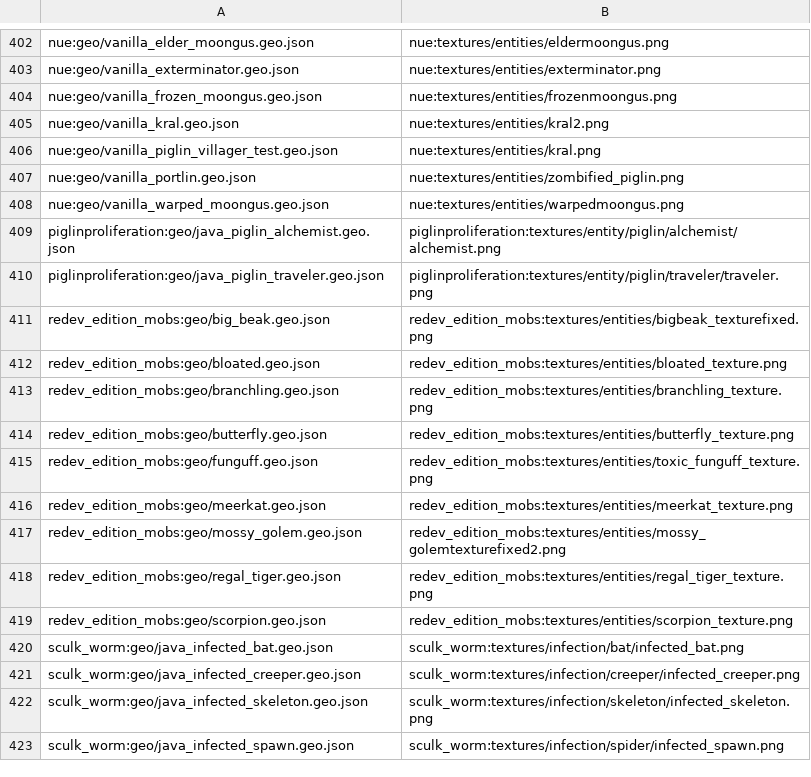
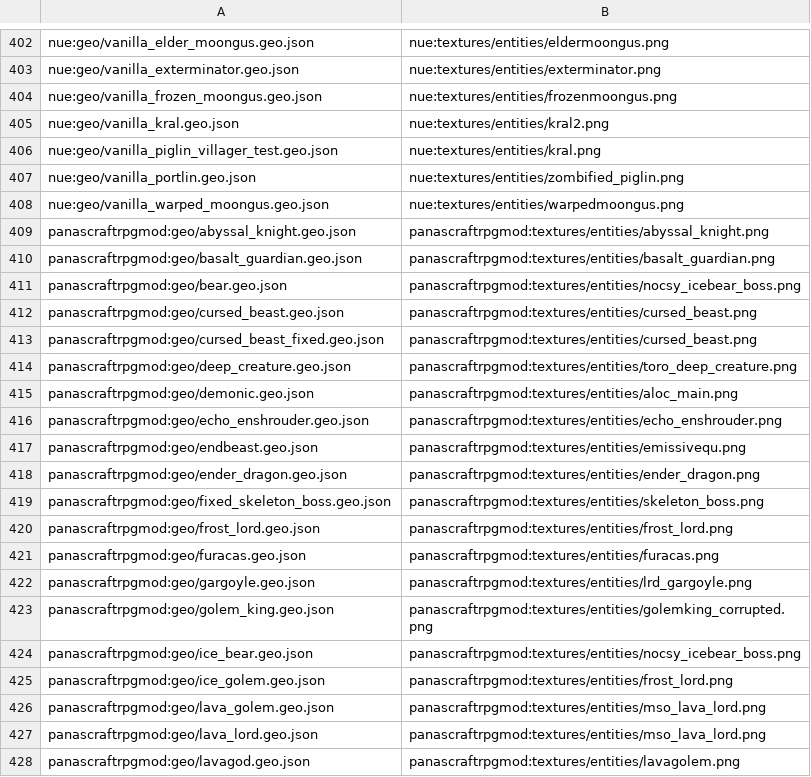
Before and after one commit to MASHINKA34/addon-CNPC, a TSV file: src/main/resources/META-INF/MOBMODEL_TEXTURES.tsv, drawn as a sheet; only a part is shown, gaps mark what is left out; the shorter side is filled out with more unchanged rows; the diff covers the shown part only; the diff names each change by its address in the sheet, - before the commit and + after, or states it on an @@ line.

```diff
--- a/src/main/resources/META-INF/MOBMODEL_TEXTURES.tsv
+++ b/src/main/resources/META-INF/MOBMODEL_TEXTURES.tsv
+row 409: panascraftrpgmod:geo/abyssal_knight.geo.json | panascraftrpgmod:textures/entities/abyssal_knight.png
+row 410: panascraftrpgmod:geo/basalt_guardian.geo.json | panascraftrpgmod:textures/entities/basalt_guardian.png
+row 411: panascraftrpgmod:geo/bear.geo.json | panascraftrpgmod:textures/entities/nocsy_icebear_boss.png
+row 412: panascraftrpgmod:geo/cursed_beast.geo.json | panascraftrpgmod:textures/entities/cursed_beast.png
+row 413: panascraftrpgmod:geo/cursed_beast_fixed.geo.json | panascraftrpgmod:textures/entities/cursed_beast.png
+row 414: panascraftrpgmod:geo/deep_creature.geo.json | panascraftrpgmod:textures/entities/toro_deep_creature.png
+row 415: panascraftrpgmod:geo/demonic.geo.json | panascraftrpgmod:textures/entities/aloc_main.png
+row 416: panascraftrpgmod:geo/echo_enshrouder.geo.json | panascraftrpgmod:textures/entities/echo_enshrouder.png
+row 417: panascraftrpgmod:geo/endbeast.geo.json | panascraftrpgmod:textures/entities/emissivequ.png
+row 418: panascraftrpgmod:geo/ender_dragon.geo.json | panascraftrpgmod:textures/entities/ender_dragon.png
+row 419: panascraftrpgmod:geo/fixed_skeleton_boss.geo.json | panascraftrpgmod:textures/entities/skeleton_boss.png
+row 420: panascraftrpgmod:geo/frost_lord.geo.json | panascraftrpgmod:textures/entities/frost_lord.png
+row 421: panascraftrpgmod:geo/furacas.geo.json | panascraftrpgmod:textures/entities/furacas.png
+row 422: panascraftrpgmod:geo/gargoyle.geo.json | panascraftrpgmod:textures/entities/lrd_gargoyle.png
+row 423: panascraftrpgmod:geo/golem_king.geo.json | panascraftrpgmod:textures/entities/golemking_corrupted.png
+row 424: panascraftrpgmod:geo/ice_bear.geo.json | panascraftrpgmod:textures/entities/nocsy_icebear_boss.png
+row 425: panascraftrpgmod:geo/ice_golem.geo.json | panascraftrpgmod:textures/entities/frost_lord.png
+row 426: panascraftrpgmod:geo/lava_golem.geo.json | panascraftrpgmod:textures/entities/mso_lava_lord.png
+row 427: panascraftrpgmod:geo/lava_lord.geo.json | panascraftrpgmod:textures/entities/mso_lava_lord.png
+row 428: panascraftrpgmod:geo/lavagod.geo.json | panascraftrpgmod:textures/entities/lavagolem.png
```
Also changed, not shown: 19 added rows elsewhere in this file, 6 other files.
